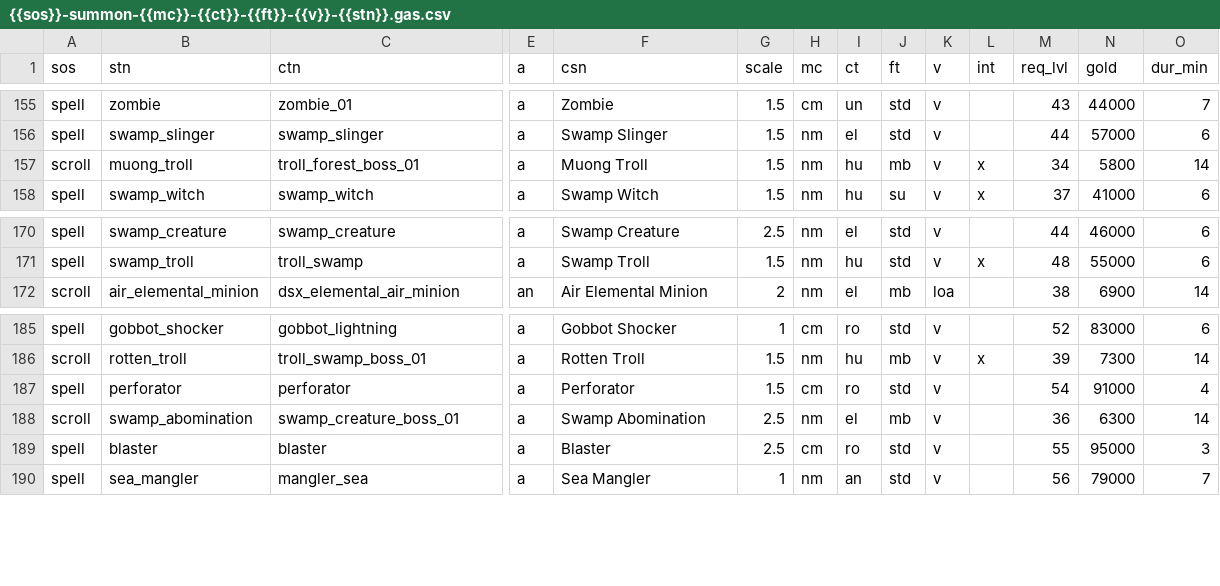
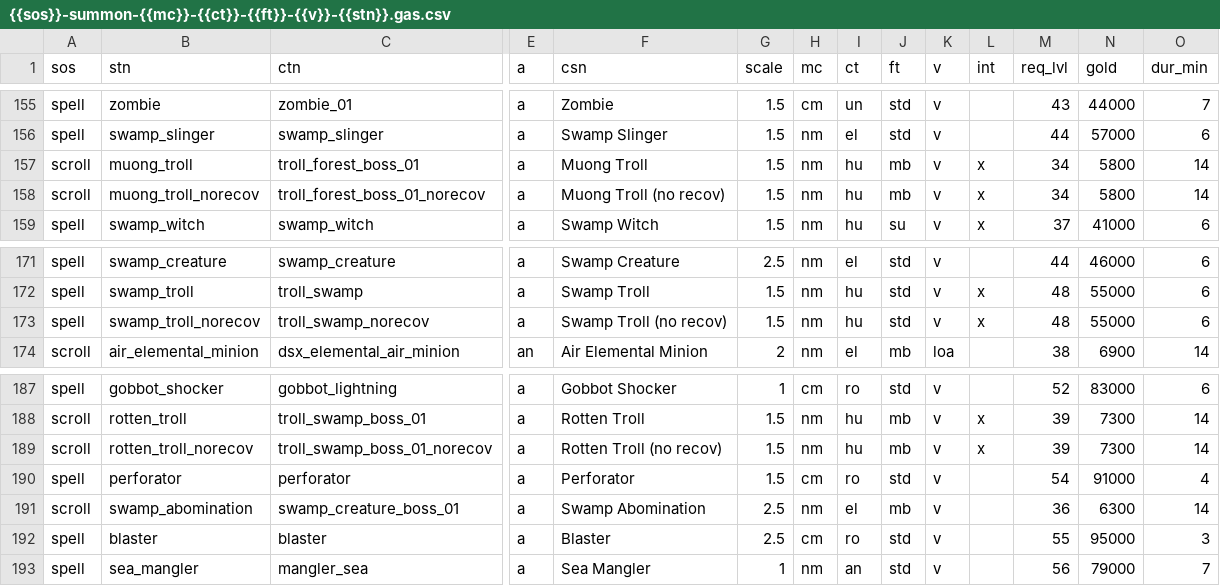
Before and after one commit to foerstj/sumcol, a CSV file: gaspy/jinja/sumcol/main/{{sos}}-summon-{{mc}}-{{ct}}-{{ft}}-{{v}}-{{stn}}.gas.csv, drawn as a sheet; only a part is shown, gaps mark what is left out; rows hold the shown columns only; the diff names each change by its address in the sheet, - before the commit and + after, or states it on an @@ line.

Commit message:
Make test-only no-recov trolls

```diff
--- a/gaspy/jinja/sumcol/main/{{sos}}-summon-{{mc}}-{{ct}}-{{ft}}-{{v}}-{{stn}}.gas.csv
+++ b/gaspy/jinja/sumcol/main/{{sos}}-summon-{{mc}}-{{ct}}-{{ft}}-{{v}}-{{stn}}.gas.csv
+row 158: scroll | muong_troll_norecov | troll_forest_boss_01_norecov | a | Muong Troll (no recov) | 1.5 | nm | hu | mb | v | x | 34 | 5800 | 14
+row 173: spell | swamp_troll_norecov | troll_swamp_norecov | a | Swamp Troll (no recov) | 1.5 | nm | hu | std | v | x | 48 | 55000 | 6
+row 189: scroll | rotten_troll_norecov | troll_swamp_boss_01_norecov | a | Rotten Troll (no recov) | 1.5 | nm | hu | mb | v | x | 39 | 7300 | 14
```
Also changed, not shown: 7 other files.
